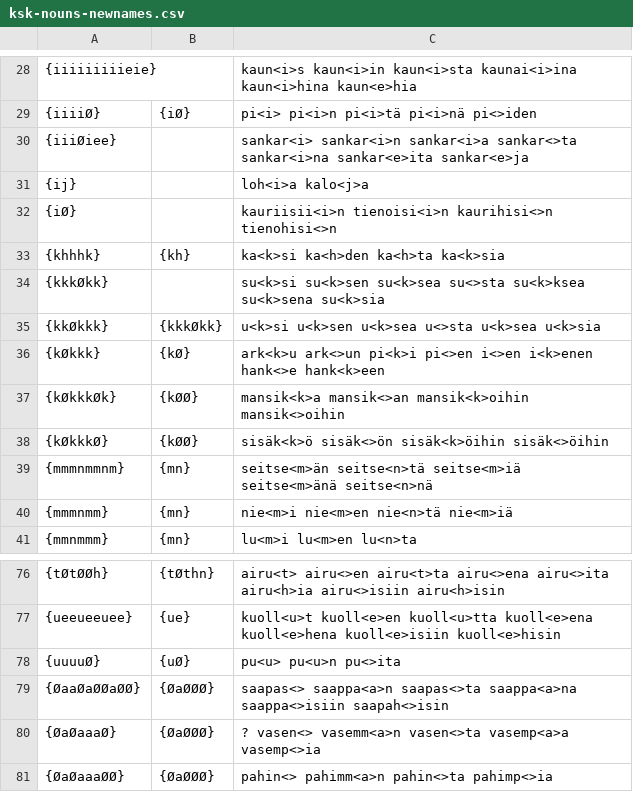
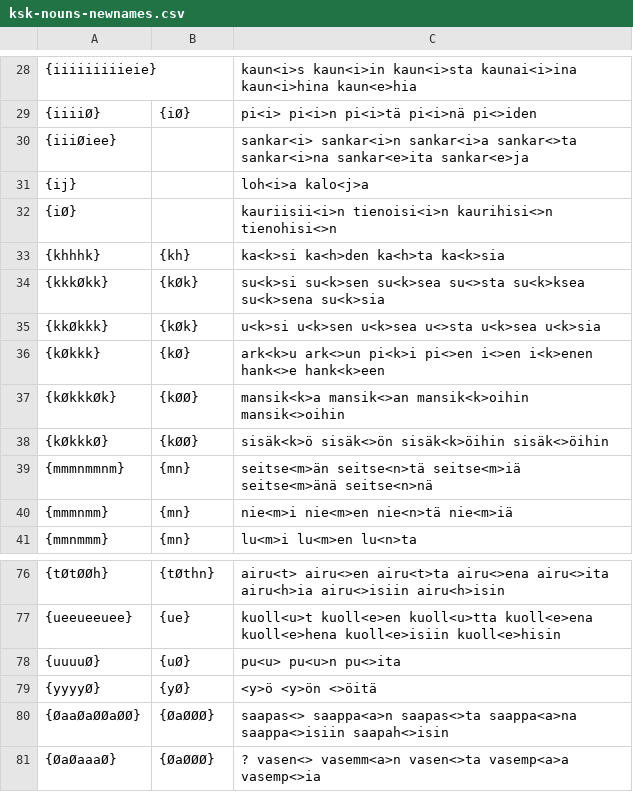
Before and after one commit to koskenni/pytwolc, a CSV file: parad/ksk-nouns-newnames.csv, drawn as a sheet; only a part is shown, gaps mark what is left out; the shorter side is filled out with more unchanged rows.

```diff
--- a/parad/ksk-nouns-newnames.csv
+++ b/parad/ksk-nouns-newnames.csv
@@ -33,4 +33,4 @@
 {khhhk},{kh},ka<k>si ka<h>den ka<h>ta ka<k>sia
-{kkkØkk},,su<k>si su<k>sen su<k>sea su<>sta su<k>ksea su<k>sena su<k>sia
-{kkØkkk},{kkkØkk},u<k>si u<k>sen u<k>sea u<>sta u<k>sea u<k>sia
+{kkkØkk},{kØk},su<k>si su<k>sen su<k>sea su<>sta su<k>ksea su<k>sena su<k>sia
+{kkØkkk},{kØk},u<k>si u<k>sen u<k>sea u<>sta u<k>sea u<k>sia
 {kØkkk},{kØ},ark<k>u ark<>un pi<k>i pi<>en i<>en i<k>enen hank<>e hank<k>een
@@ -78,2 +78,3 @@
 {uuuuØ},{uØ},pu<u> pu<u>n pu<>ita
+{yyyyØ},{yØ},<y>ö <y>ön <>öitä
 {ØaaØaØØaØØ},{ØaØØØ},saapas<> saappa<a>n saapas<>ta saappa<a>na saappa<>isiin saapah<>isin
```
Also changed, not shown: 5 other files.
